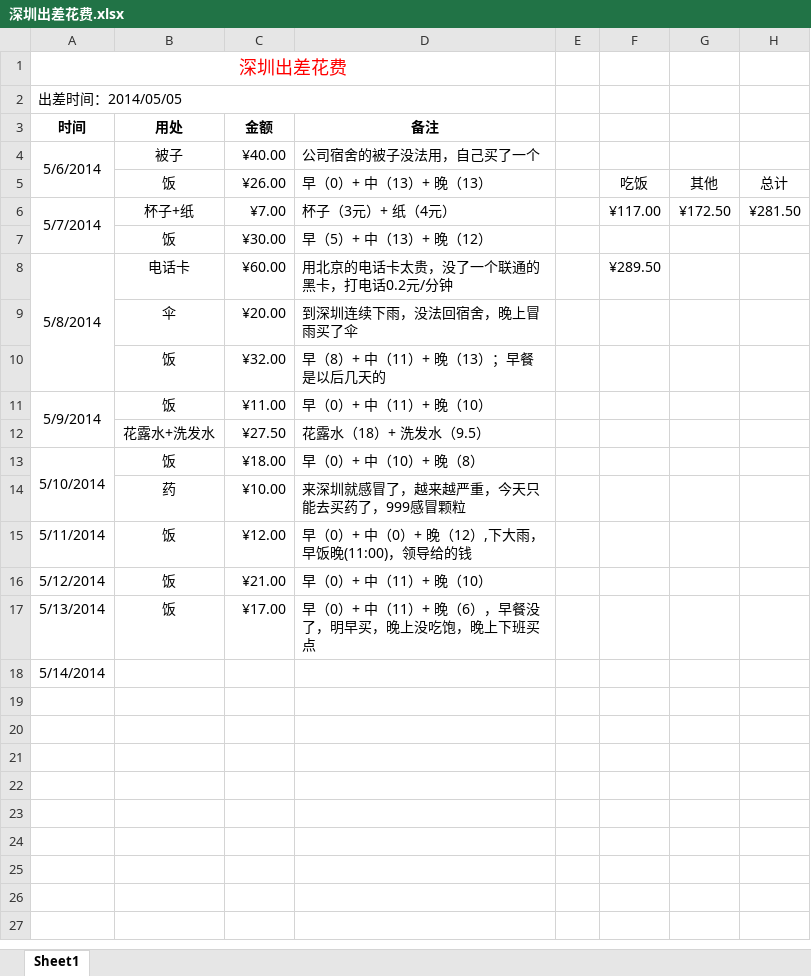
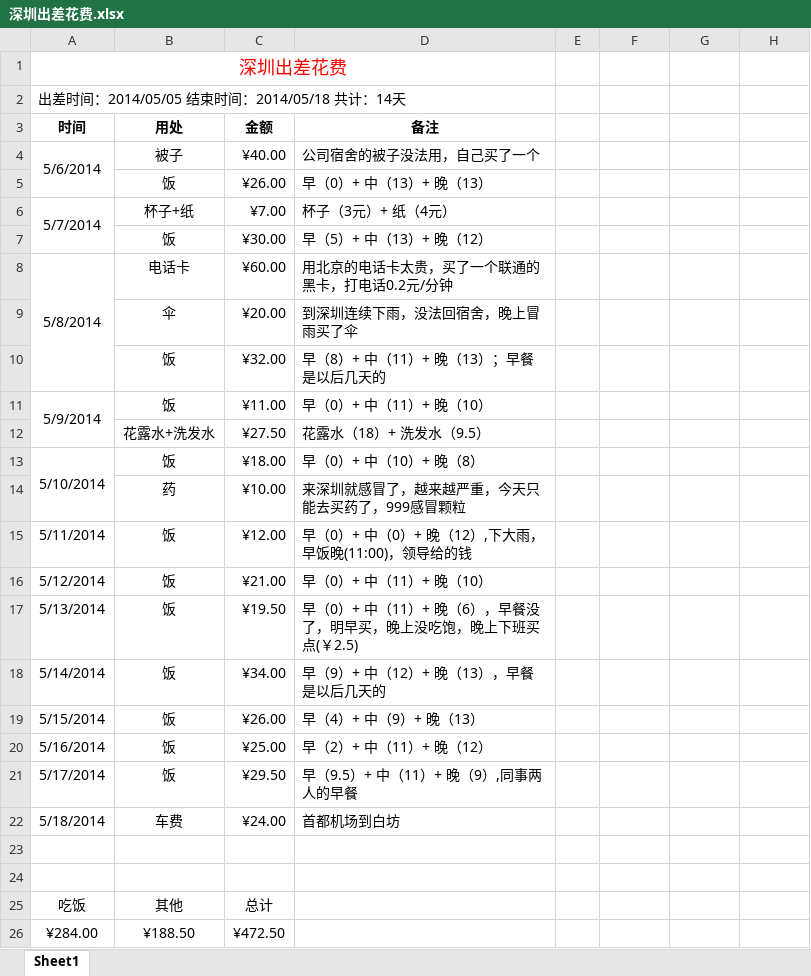
Before and after one commit to whb-fei/LIFE, an Excel workbook: 深圳出差花费.xlsx, sheet Sheet1, drawn as a sheet; values as stored, in another font and other column widths than the file's, no borders; addresses are those after the commit; the diff names each change by its address in the sheet, - before the commit and + after, or states it on an @@ line.

Commit message:
2014-05-18 2014-05-18出差结束，此记录到此结束。

```diff
--- a/深圳出差花费.xlsx (sheet Sheet1)
+++ b/深圳出差花费.xlsx (sheet Sheet1)
-A2 (时间): 出差时间：2014/05/05
+A2 (时间): 出差时间：2014/05/05 结束时间：2014/05/18 共计：14天
-F5: 吃饭
+F5: (empty)
-G5: 其他
+G5: (empty)
-H5: 总计
+H5: (empty)
-F6: ¥117.00
+F6: (empty)
-G6: ¥172.50
+G6: (empty)
-H6: ¥281.50
+H6: (empty)
-D8 (备注): 用北京的电话卡太贵，没了一个联通的黑卡，打电话0.2元/分钟
+D8 (备注): 用北京的电话卡太贵，买了一个联通的黑卡，打电话0.2元/分钟
-F8: ¥289.50
+F8: (empty)
-C17 (金额): ¥17.00
+C17 (金额): ¥19.50
-D17 (备注): 早（0）+ 中（11）+ 晚（6），早餐没了，明早买，晚上没吃饱，晚上下班买点
+D17 (备注): 早（0）+ 中（11）+ 晚（6），早餐没了，明早买，晚上没吃饱，晚上下班买点(￥2.5)
+row 18: 5/14/2014 | 饭 | ¥34.00 | 早（9）+ 中（12）+ 晚（13），早餐是以后几天的
+row 19: 5/15/2014 | 饭 | ¥26.00 | 早（4）+ 中（9）+ 晚（13）
+row 20: 5/16/2014 | 饭 | ¥25.00 | 早（2）+ 中（11）+ 晚（12）
+row 21: 5/17/2014 | 饭 | ¥29.50 | 早（9.5）+ 中（11）+ 晚（9）,同事两人的早餐
+row 22: 5/18/2014 | 车费 | ¥24.00 | 首都机场到白坊
-A23 (时间): 5/14/2014
+A23 (时间): (empty)
+row 24: (empty)
+row 25: 吃饭 | 其他 | 总计
+row 26: ¥284.00 | ¥188.50 | ¥472.50
```
